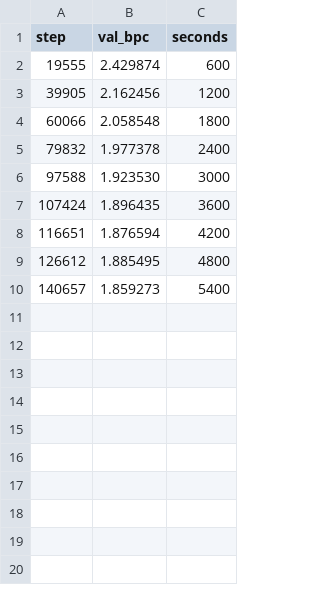
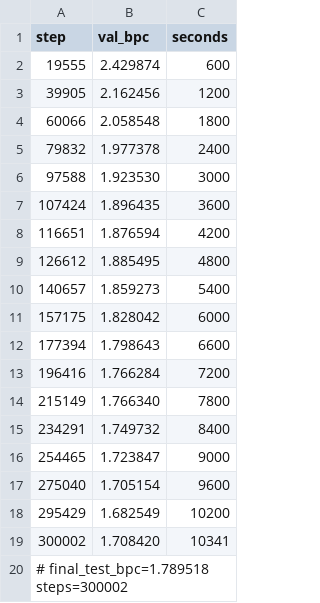
Before and after one commit to Ntexler/korczak, a CSV file: experiments/snn_gaps/results/snn_daigt_author_protocol/curve.csv, drawn as a sheet.

```diff
--- a/experiments/snn_gaps/results/snn_daigt_author_protocol/curve.csv
+++ b/experiments/snn_gaps/results/snn_daigt_author_protocol/curve.csv
@@ -10 +10,11 @@ step,val_bpc,seconds
 140657,1.859273,5400
+157175,1.828042,6000
+177394,1.798643,6600
+196416,1.766284,7200
+215149,1.766340,7800
+234291,1.749732,8400
+254465,1.723847,9000
+275040,1.705154,9600
+295429,1.682549,10200
+300002,1.708420,10341
+# final_test_bpc=1.789518 steps=300002
```
Also changed, not shown: experiments/snn_gaps/results/snn_enwik8_proper/curve.csv, 4 other files.
